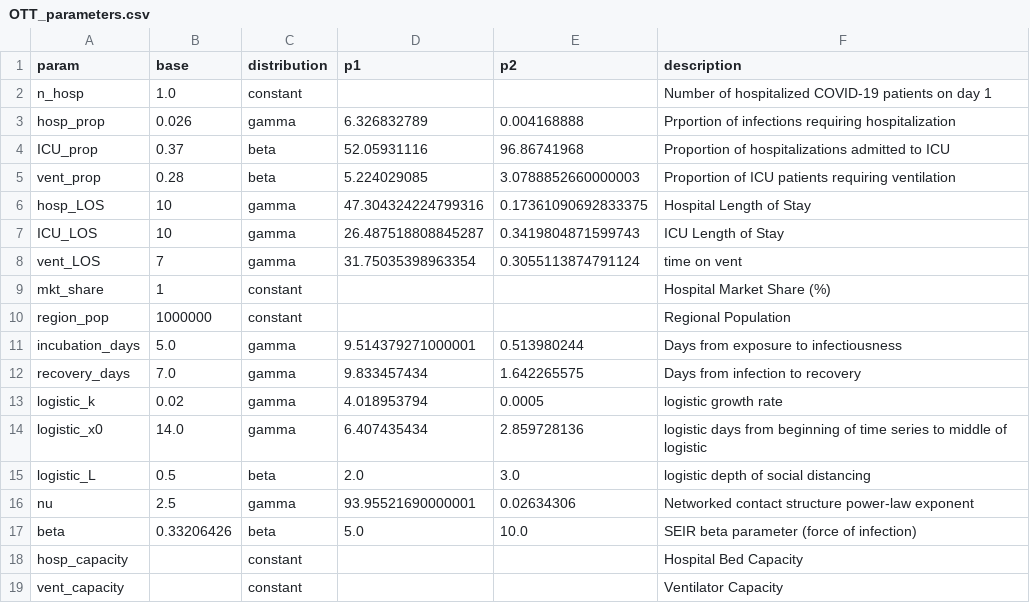
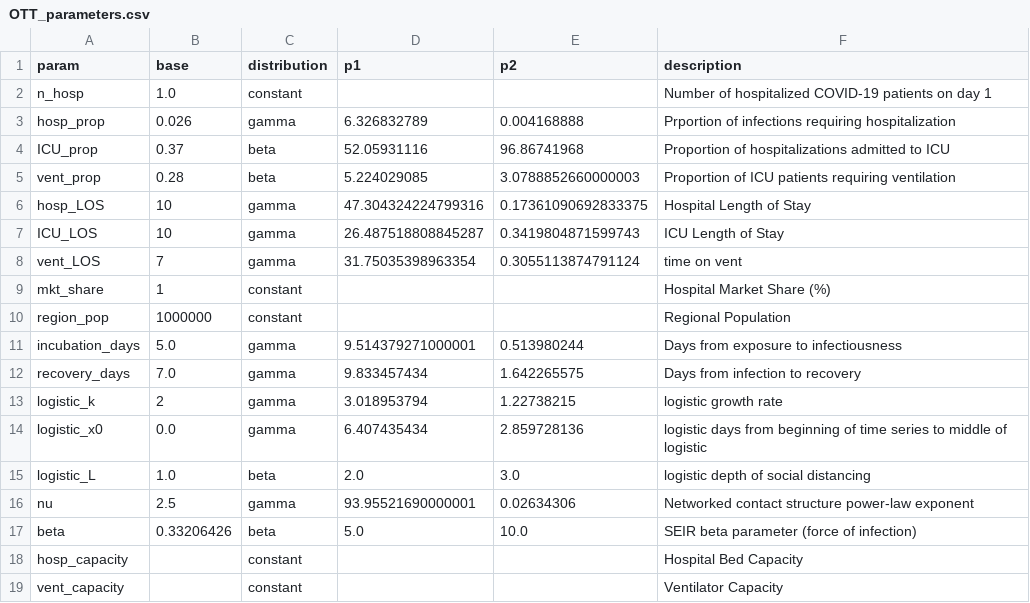
Before and after one commit to Big-Life-Lab/chime_sims-1, a CSV file: data/OTT_parameters.csv, drawn as a sheet.

Commit message:
test parameters

```diff
--- a/data/OTT_parameters.csv
+++ b/data/OTT_parameters.csv
@@ -12,5 +12,5 @@ incubation_days,5.0,gamma,9.514379271000001,0.513980244,Days from exposure to in
 recovery_days,7.0,gamma,9.833457434,1.642265575,Days from infection to recovery
-logistic_k,0.02,gamma,4.018953794,0.0005,logistic growth rate
-logistic_x0,14.0,gamma,6.407435434,2.859728136,logistic days from beginning of time series to middle of logistic
-logistic_L,0.5,beta,2.0,3.0,logistic depth of social distancing
+logistic_k,2,gamma,3.018953794,1.22738215,logistic growth rate
+logistic_x0,0.0,gamma,6.407435434,2.859728136,logistic days from beginning of time series to middle of logistic
+logistic_L,1.0,beta,2.0,3.0,logistic depth of social distancing
 nu,2.5,gamma,93.95521690000001,0.02634306,Networked contact structure power-law exponent
```
Also changed, not shown: 1 other file.
